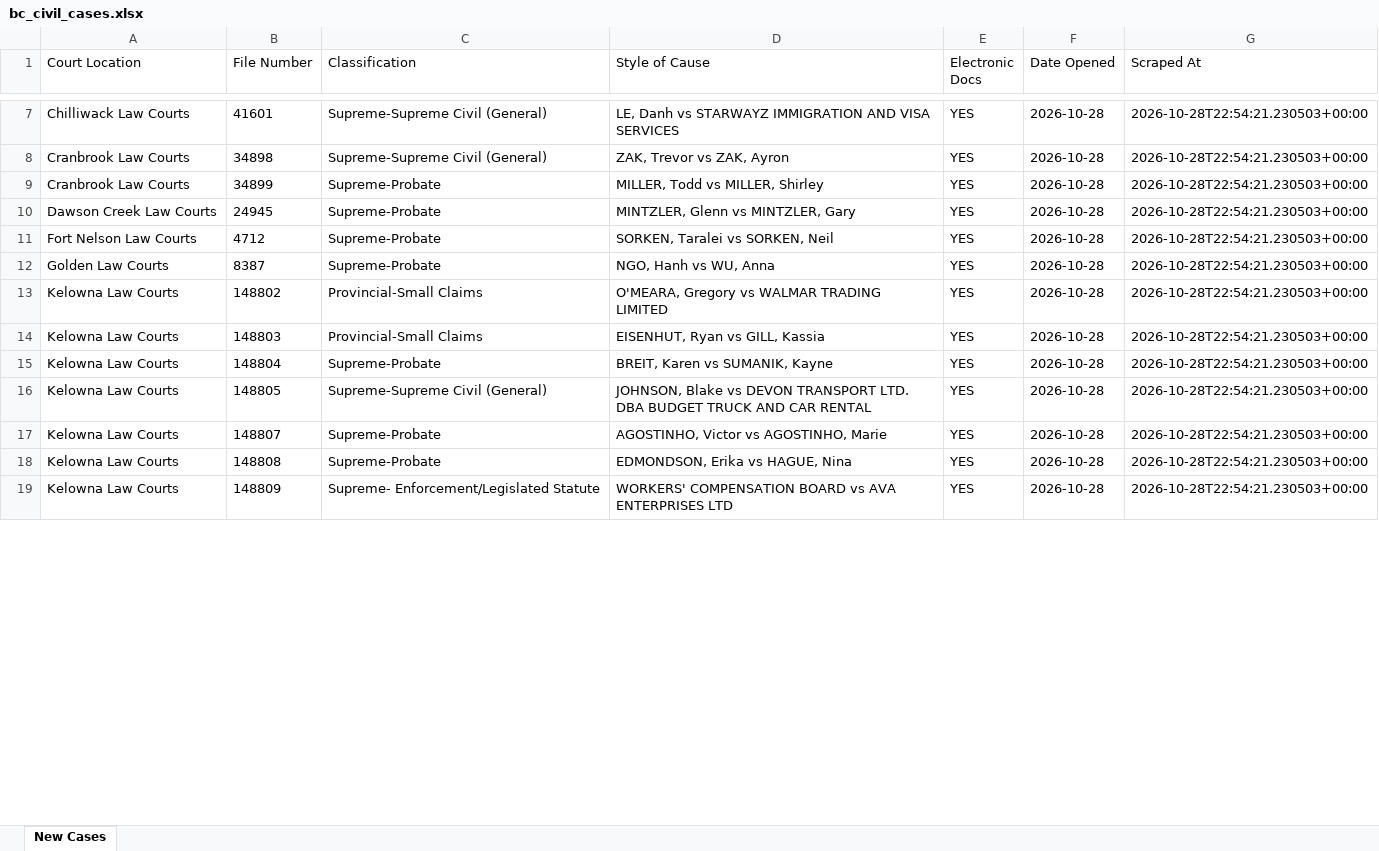
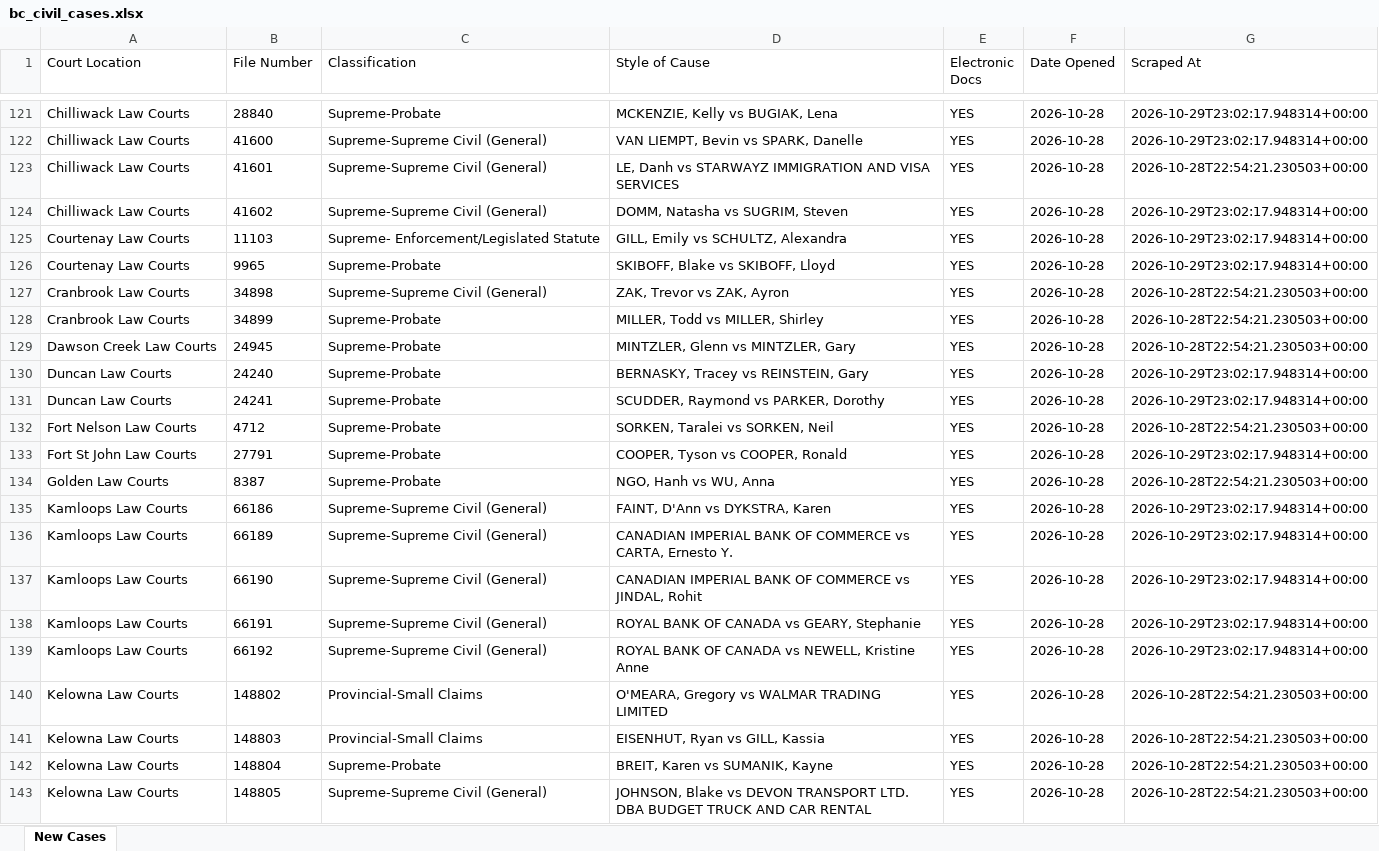
Before and after one commit to J7892/bccivilreport, an Excel workbook: data/bc_civil_cases.xlsx, sheet New Cases, drawn as a sheet; only a part is shown, gaps mark what is left out; the shorter side is filled out with more unchanged rows; values as stored, in another font and other column widths than the file's, no borders; the diff covers the shown part only; the diff names each change by its address in the sheet, - before the commit and + after, or states it on an @@ line.

```diff
--- a/data/bc_civil_cases.xlsx (sheet New Cases)
+++ b/data/bc_civil_cases.xlsx (sheet New Cases)
+row 121: Chilliwack Law Courts | 28840 | Supreme-Probate | MCKENZIE, Kelly vs BUGIAK, Lena | YES | 2026-10-28 | 2026-10-29T23:02:17.948314+00:00
+row 122: Chilliwack Law Courts | 41600 | Supreme-Supreme Civil (General) | VAN LIEMPT, Bevin vs SPARK, Danelle | YES | 2026-10-28 | 2026-10-29T23:02:17.948314+00:00
+row 124: Chilliwack Law Courts | 41602 | Supreme-Supreme Civil (General) | DOMM, Natasha vs SUGRIM, Steven | YES | 2026-10-28 | 2026-10-29T23:02:17.948314+00:00
+row 125: Courtenay Law Courts | 11103 | Supreme- Enforcement/Legislated Statute | GILL, Emily vs SCHULTZ, Alexandra | YES | 2026-10-28 | 2026-10-29T23:02:17.948314+00:00
+row 126: Courtenay Law Courts | 9965 | Supreme-Probate | SKIBOFF, Blake vs SKIBOFF, Lloyd | YES | 2026-10-28 | 2026-10-29T23:02:17.948314+00:00
+row 130: Duncan Law Courts | 24240 | Supreme-Probate | BERNASKY, Tracey vs REINSTEIN, Gary | YES | 2026-10-28 | 2026-10-29T23:02:17.948314+00:00
+row 131: Duncan Law Courts | 24241 | Supreme-Probate | SCUDDER, Raymond vs PARKER, Dorothy | YES | 2026-10-28 | 2026-10-29T23:02:17.948314+00:00
+row 133: Fort St John Law Courts | 27791 | Supreme-Probate | COOPER, Tyson vs COOPER, Ronald | YES | 2026-10-28 | 2026-10-29T23:02:17.948314+00:00
+row 135: Kamloops Law Courts | 66186 | Supreme-Supreme Civil (General) | FAINT, D'Ann vs DYKSTRA, Karen | YES | 2026-10-28 | 2026-10-29T23:02:17.948314+00:00
+row 136: Kamloops Law Courts | 66189 | Supreme-Supreme Civil (General) | CANADIAN IMPERIAL BANK OF COMMERCE vs CARTA, Ernesto Y. | YES | 2026-10-28 | 2026-10-29T23:02:17.948314+00:00
+row 137: Kamloops Law Courts | 66190 | Supreme-Supreme Civil (General) | CANADIAN IMPERIAL BANK OF COMMERCE vs JINDAL, Rohit | YES | 2026-10-28 | 2026-10-29T23:02:17.948314+00:00
+row 138: Kamloops Law Courts | 66191 | Supreme-Supreme Civil (General) | ROYAL BANK OF CANADA vs GEARY, Stephanie | YES | 2026-10-28 | 2026-10-29T23:02:17.948314+00:00
+row 139: Kamloops Law Courts | 66192 | Supreme-Supreme Civil (General) | ROYAL BANK OF CANADA vs NEWELL, Kristine Anne | YES | 2026-10-28 | 2026-10-29T23:02:17.948314+00:00
```
Also changed, not shown: 217 added rows and 19 edited cells elsewhere in this sheet, 4 other files.
